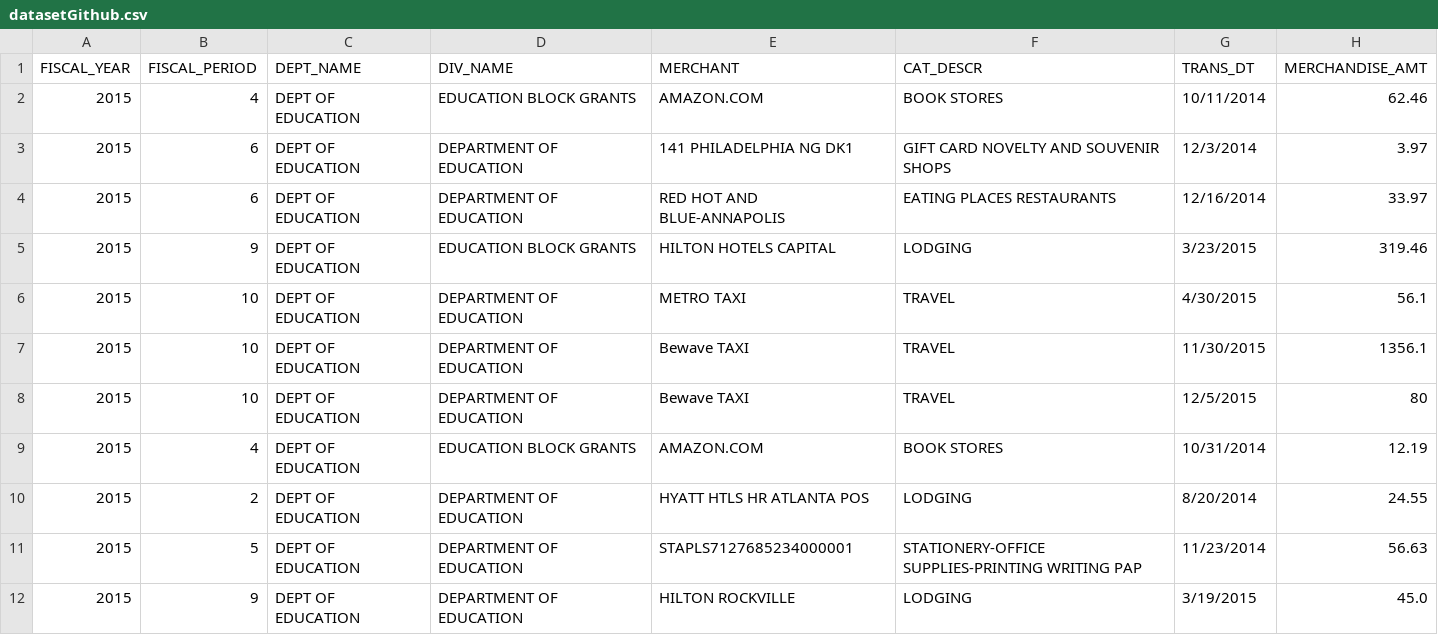
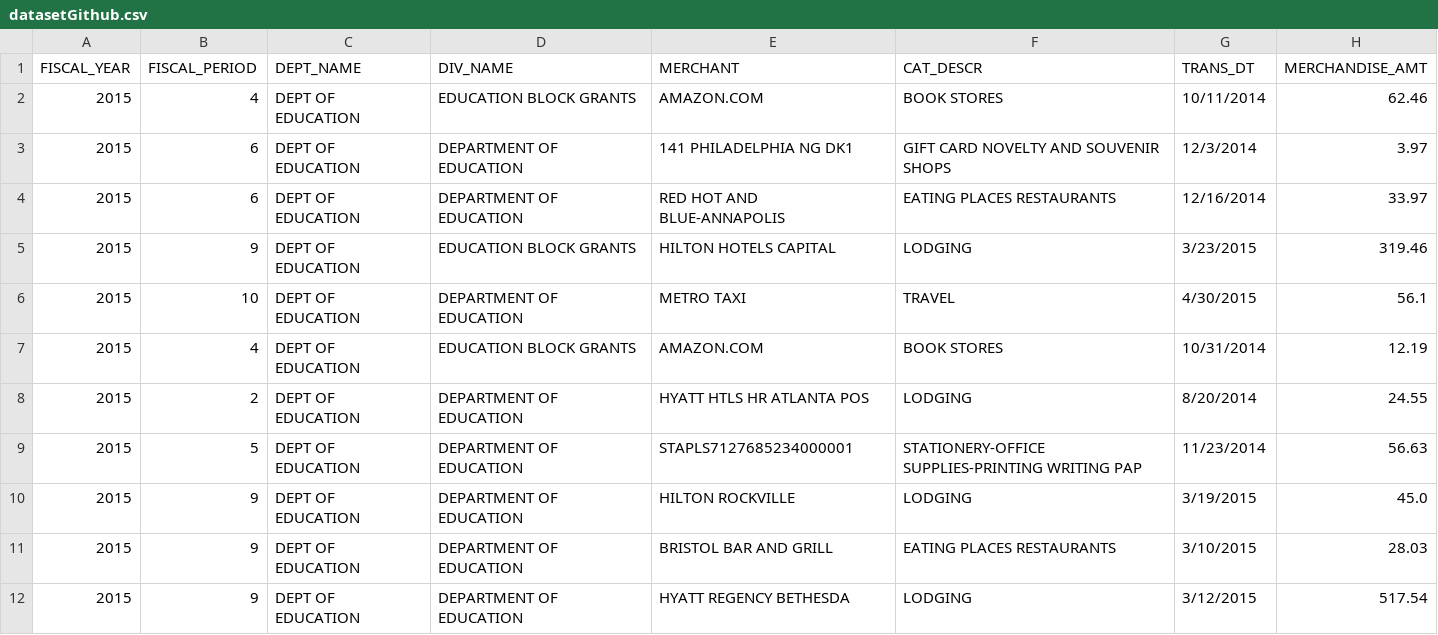
Before and after one commit to kobi87/Dataset, a CSV file: datasetGithub.csv, drawn as a sheet; only a part is shown; the shorter side is filled out with more unchanged rows; the diff names each change by its address in the sheet, - before the commit and + after, or states it on an @@ line.

Commit message:
Update datasetGithub.csv

```diff
--- a/datasetGithub.csv
+++ b/datasetGithub.csv
-row 7: 2015 | 10 | DEPT OF EDUCATION | DEPARTMENT OF EDUCATION | Bewave TAXI | TRAVEL | 11/30/2015 | 1356.1
-row 8: 2015 | 10 | DEPT OF EDUCATION | DEPARTMENT OF EDUCATION | Bewave TAXI | TRAVEL | 12/5/2015 | 80
```
